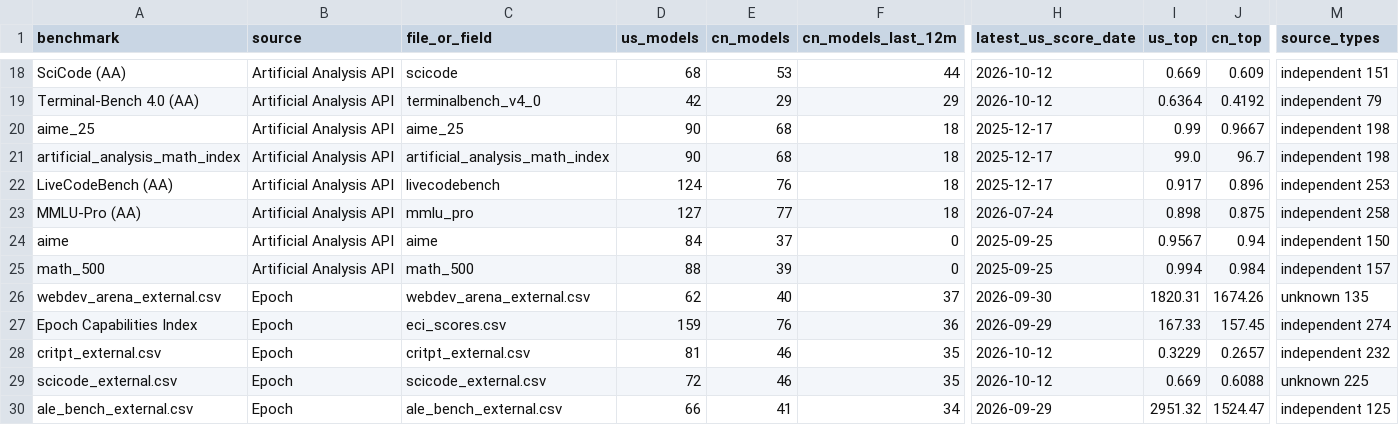
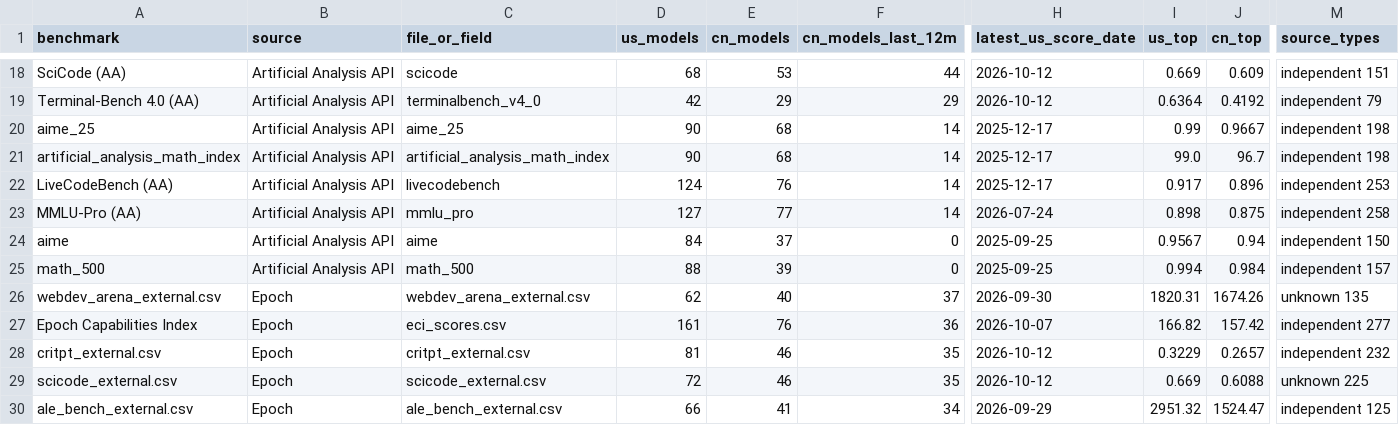
Before and after one commit to JackZamora1/us-china-ai-gap, a CSV file: data/inventory.csv, drawn as a sheet; only a part is shown, gaps mark what is left out; the diff covers the shown part only; the diff names each change by its address in the sheet, - before the commit and + after, or states it on an @@ line.

```diff
--- a/data/inventory.csv
+++ b/data/inventory.csv
-F20:F23 (cn_models_last_12m): 18
+F20:F23 (cn_models_last_12m): 14
-D27 (us_models): 159
+D27 (us_models): 161
-H27 (latest_us_score_date): 2026-09-29
+H27 (latest_us_score_date): 2026-10-07
-I27 (us_top): 167.33
+I27 (us_top): 166.82
-J27 (cn_top): 157.45
+J27 (cn_top): 157.42
-M27 (source_types): independent 274
+M27 (source_types): independent 277
```
Also changed, not shown: 4 added rows, 1 removed row and 20 edited cells elsewhere in this file, data/benchmarks.csv, data/models.csv, 4 other files.
